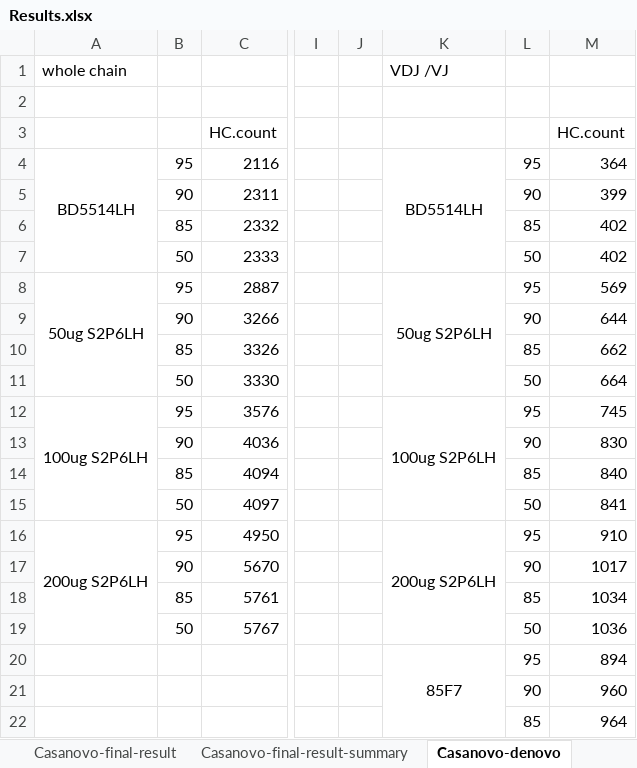
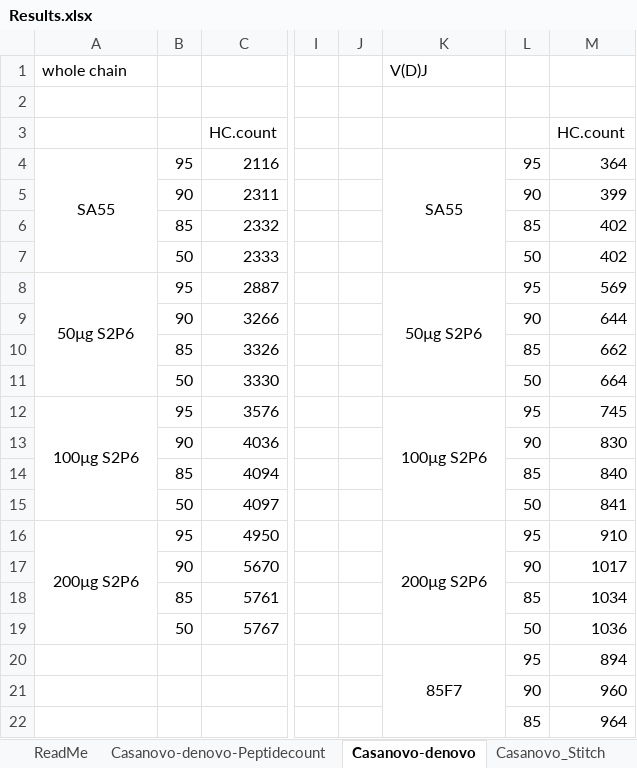
Before and after one commit to biocc/SP-MEGD_Fusion, an Excel workbook: Summary/Results.xlsx, sheet Casanovo-denovo, drawn as a sheet; only a part is shown, gaps mark what is left out; values as stored, in another font and other column widths than the file's, no borders; the diff names each change by its address in the sheet, - before the commit and + after, or states it on an @@ line.

```diff
--- a/Summary/Results.xlsx (sheet Casanovo-denovo)
+++ b/Summary/Results.xlsx (sheet Casanovo-denovo)
-K1: VDJ /VJ
+K1: V(D)J
-A4: BD5514LH
+A4: SA55
-K4: BD5514LH
+K4: SA55
-A8: 50ug S2P6LH
+A8: 50µg S2P6
-K8: 50ug S2P6LH
+K8: 50µg S2P6
-A12: 100ug S2P6LH
+A12: 100µg S2P6
-K12: 100ug S2P6LH
+K12: 100µg S2P6
-A16: 200ug S2P6LH
+A16: 200µg S2P6
-K16: 200ug S2P6LH
+K16: 200µg S2P6
```
Also changed, not shown: sheet PEAKS-Assembly-result-summary, sheet PEAKS_Stitch-modified, sheet Casanovo_Stitch-modified, sheet PEAKS-Assembly-result, sheet Casanovo-Assembly-result, sheet Casanovo-Assembly-summary, 4 more sheets, other sheet tabs.
